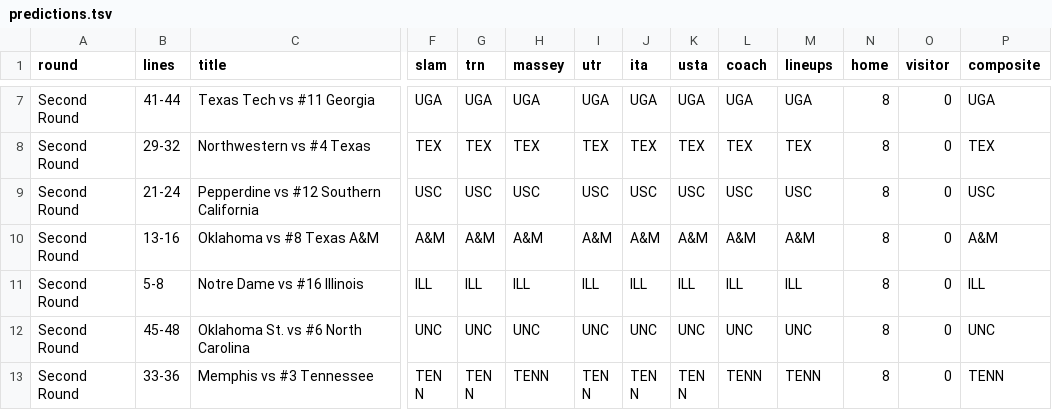
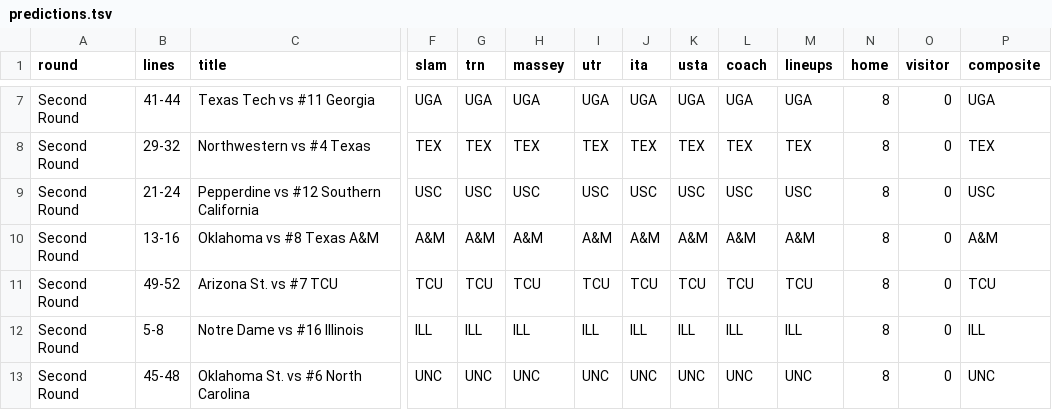
Before and after one commit to slam10s/may-madness, a TSV file: data/2020-21/ncaam/predictions.tsv, drawn as a sheet; only a part is shown, gaps mark what is left out; the shorter side is filled out with more unchanged rows; rows hold the shown columns only; the diff names each change by its address in the sheet, - before the commit and + after, or states it on an @@ line.

```diff
--- a/data/2020-21/ncaam/predictions.tsv
+++ b/data/2020-21/ncaam/predictions.tsv
+row 11: Second Round | 49-52 | Arizona St. vs #7 TCU | TCU | TCU | TCU | TCU | TCU | TCU | TCU | TCU | 8 | 0 | TCU
```
Also changed, not shown: data/2020-21/ncaam/schedule.tsv, data/2020-21/schedule/05-08.tsv, 9 other files.
